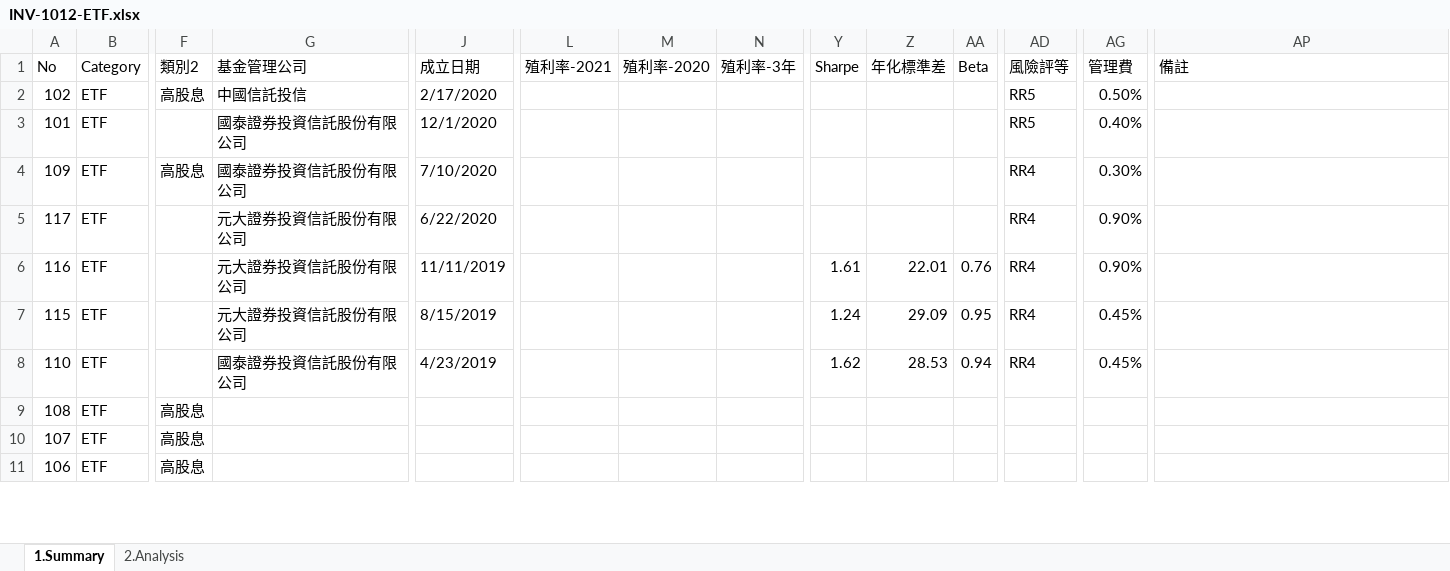
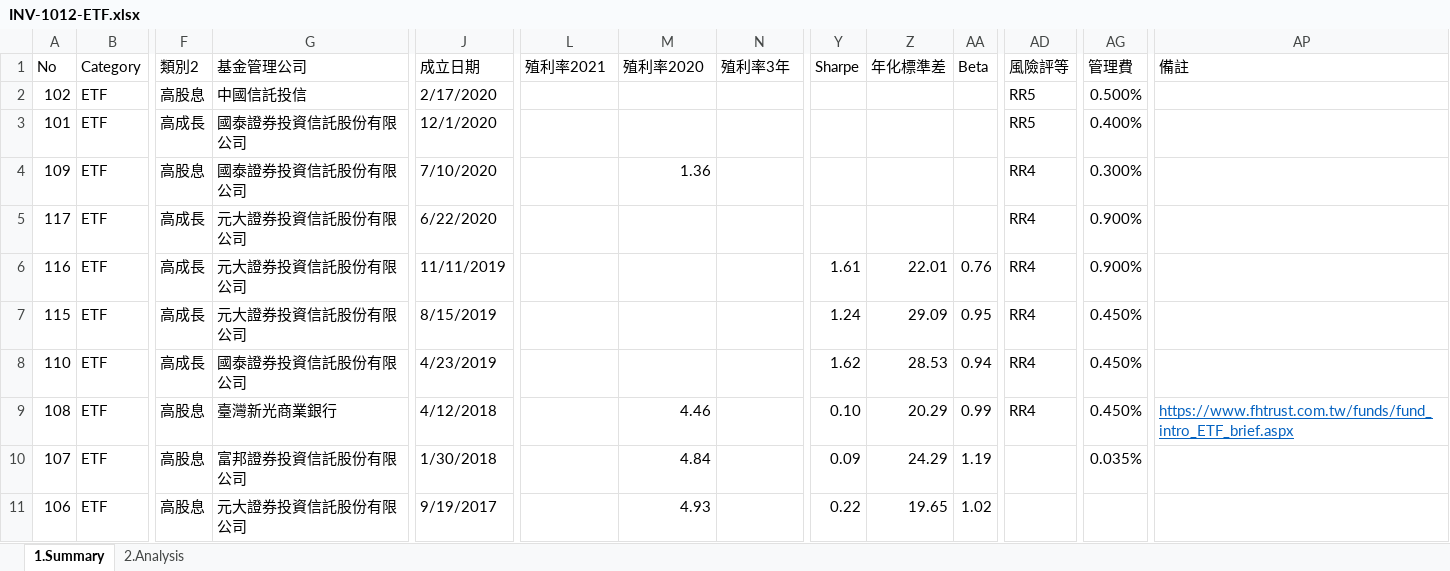
Before and after one commit to TCWang/FinTech-Investment, an Excel workbook: db/INV-1012-ETF.xlsx, sheet 1.Summary, drawn as a sheet; only a part is shown, gaps mark what is left out; values as stored, in another font and other column widths than the file's, no borders; the diff covers the shown part only; the diff names each change by its address in the sheet, - before the commit and + after, or states it on an @@ line.

```diff
--- a/db/INV-1012-ETF.xlsx (sheet 1.Summary)
+++ b/db/INV-1012-ETF.xlsx (sheet 1.Summary)
-L1: 殖利率-2021
+L1: 殖利率2021
-M1: 殖利率-2020
+M1: 殖利率2020
-N1: 殖利率-3年
+N1: 殖利率3年
-AG2 (管理費): 0.50%
+AG2 (管理費): 0.500%
-F3 (類別2): (empty)
+F3 (類別2): 高成長
-AG3 (管理費): 0.40%
+AG3 (管理費): 0.400%
-M4 (殖利率2020): (empty)
+M4 (殖利率2020): 1.36
-AG4 (管理費): 0.30%
+AG4 (管理費): 0.300%
-F5:F8 (類別2): (empty)
+F5:F8 (類別2): 高成長
-AG5:AG6 (管理費): 0.90%
+AG5:AG6 (管理費): 0.900%
-AG7:AG8 (管理費): 0.45%
+AG7:AG8 (管理費): 0.450%
-G9 (基金管理公司): (empty)
+G9 (基金管理公司): 臺灣新光商業銀行
-J9 (成立日期): (empty)
+J9 (成立日期): 4/12/2018
-M9 (殖利率2020): (empty)
+M9 (殖利率2020): 4.46
-Y9 (Sharpe): (empty)
+Y9 (Sharpe): 0.10
-Z9 (年化標準差): (empty)
+Z9 (年化標準差): 20.29
-AA9 (Beta): (empty)
+AA9 (Beta): 0.99
-AD9 (風險評等): (empty)
+AD9 (風險評等): RR4
-AG9 (管理費): (empty)
+AG9 (管理費): 0.450%
-AP9 (備註): (empty)
+AP9 (備註): https://www.fhtrust.com.tw/funds/fund_intro_ETF_brief.aspx
-G10 (基金管理公司): (empty)
+G10 (基金管理公司): 富邦證券投資信託股份有限公司
-J10 (成立日期): (empty)
+J10 (成立日期): 1/30/2018
-M10 (殖利率2020): (empty)
+M10 (殖利率2020): 4.84
-Y10 (Sharpe): (empty)
+Y10 (Sharpe): 0.09
-Z10 (年化標準差): (empty)
+Z10 (年化標準差): 24.29
-AA10 (Beta): (empty)
+AA10 (Beta): 1.19
-AG10 (管理費): (empty)
+AG10 (管理費): 0.035%
-G11 (基金管理公司): (empty)
+G11 (基金管理公司): 元大證券投資信託股份有限公司
-J11 (成立日期): (empty)
+J11 (成立日期): 9/19/2017
-M11 (殖利率2020): (empty)
+M11 (殖利率2020): 4.93
-Y11 (Sharpe): (empty)
+Y11 (Sharpe): 0.22
-Z11 (年化標準差): (empty)
+Z11 (年化標準差): 19.65
-AA11 (Beta): (empty)
+AA11 (Beta): 1.02
```
Also changed, not shown: 12 removed rows and 16 edited cells elsewhere in this sheet, charts or pictures, 2 other files.
